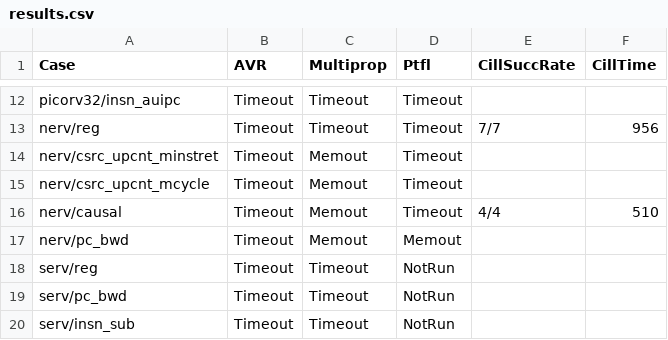
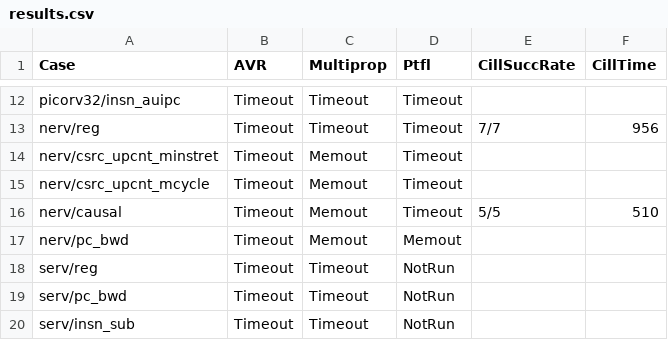
Before and after one commit to gipsyh/cill-exp, a CSV file: results.csv, drawn as a sheet; only a part is shown, gaps mark what is left out.

```diff
--- a/results.csv
+++ b/results.csv
@@ -15,3 +15,3 @@ nerv/csrc_upcnt_minstret,Timeout,Memout,Timeout,
 nerv/csrc_upcnt_mcycle,Timeout,Memout,Timeout,
-nerv/causal,Timeout,Memout,Timeout,4/4,510
+nerv/causal,Timeout,Memout,Timeout,5/5,510
 nerv/pc_bwd,Timeout,Memout,Memout,
```
Also changed, not shown: 3 other files.
